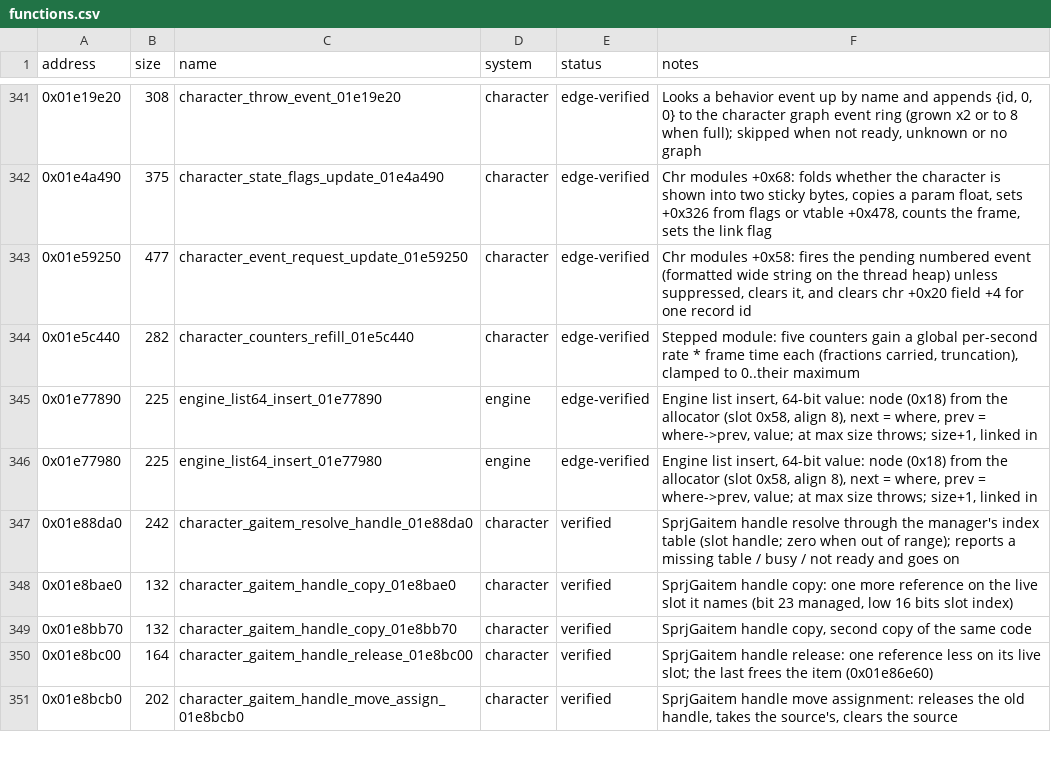
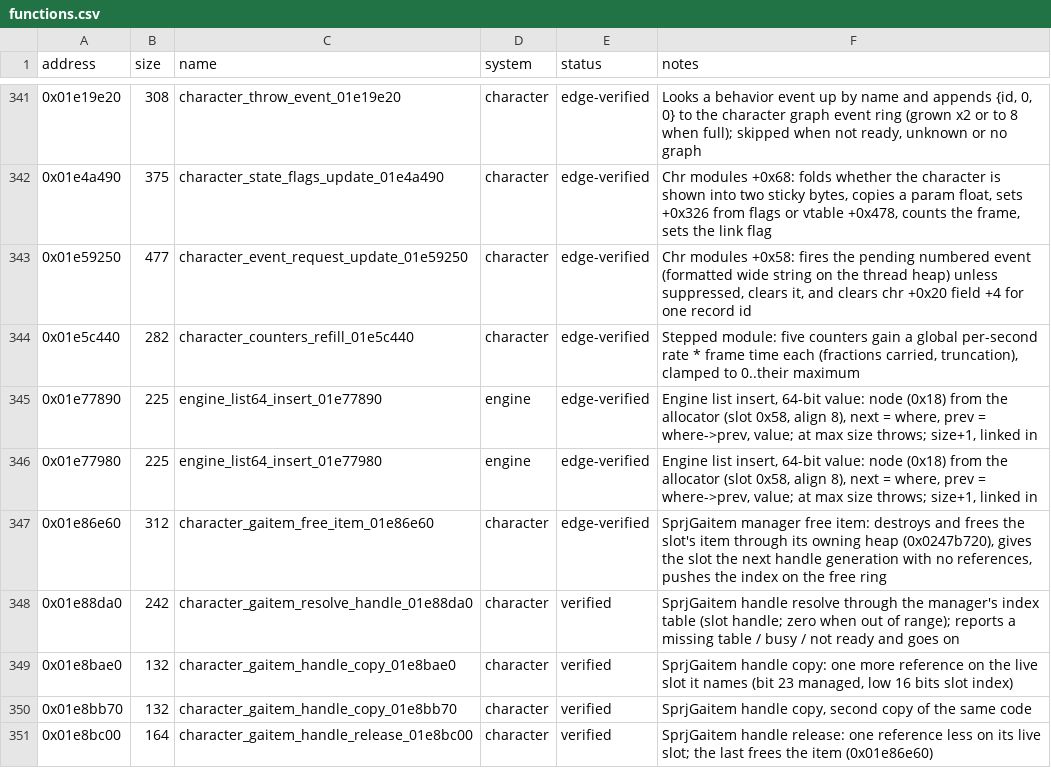
Before and after one commit to evill33t/Paleblood, a CSV file: symbols/functions.csv, drawn as a sheet; only a part is shown, gaps mark what is left out; the shorter side is filled out with more unchanged rows; the diff names each change by its address in the sheet, - before the commit and + after, or states it on an @@ line.

```diff
--- a/symbols/functions.csv
+++ b/symbols/functions.csv
+row 347: 0x01e86e60 | 312 | character_gaitem_free_item_01e86e60 | character | edge-verified | SprjGaitem manager free item: destroys and frees the slot's item through its owning heap (0x0247b720), gives the slot the next handle generation with no references, pushes the index on the free ring
```
Also changed, not shown: game/hooks.csv, symbols/verification.csv, 2 other files.
